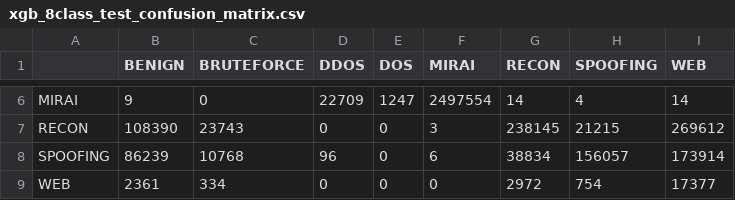
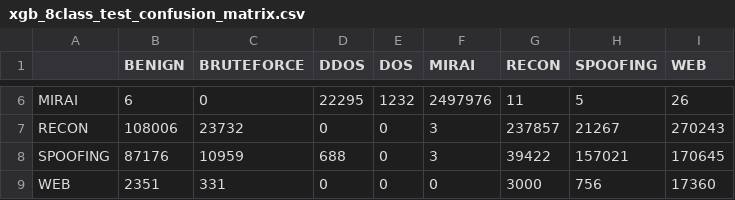
Before and after one commit to JacobAdams54/cic_iot_2023_analysis, a CSV file: notebooks/artifacts/models/xgb_8class_test_confusion_matrix.csv, drawn as a sheet; only a part is shown, gaps mark what is left out; the diff covers the shown part only; the diff names each change by its address in the sheet, - before the commit and + after, or states it on an @@ line.

```diff
--- a/notebooks/artifacts/models/xgb_8class_test_confusion_matrix.csv
+++ b/notebooks/artifacts/models/xgb_8class_test_confusion_matrix.csv
-B6 (BENIGN): 9
+B6 (BENIGN): 6
-D6 (DDOS): 22709
+D6 (DDOS): 22295
-E6 (DOS): 1247
+E6 (DOS): 1232
-F6 (MIRAI): 2497554
+F6 (MIRAI): 2497976
-G6 (RECON): 14
+G6 (RECON): 11
-H6 (SPOOFING): 4
+H6 (SPOOFING): 5
-I6 (WEB): 14
+I6 (WEB): 26
-B7 (BENIGN): 108390
+B7 (BENIGN): 108006
-C7 (BRUTEFORCE): 23743
+C7 (BRUTEFORCE): 23732
-G7 (RECON): 238145
+G7 (RECON): 237857
-H7 (SPOOFING): 21215
+H7 (SPOOFING): 21267
-I7 (WEB): 269612
+I7 (WEB): 270243
-B8 (BENIGN): 86239
+B8 (BENIGN): 87176
-C8 (BRUTEFORCE): 10768
+C8 (BRUTEFORCE): 10959
-D8 (DDOS): 96
+D8 (DDOS): 688
-F8 (MIRAI): 6
+F8 (MIRAI): 3
-G8 (RECON): 38834
+G8 (RECON): 39422
-H8 (SPOOFING): 156057
+H8 (SPOOFING): 157021
-I8 (WEB): 173914
+I8 (WEB): 170645
-B9 (BENIGN): 2361
+B9 (BENIGN): 2351
-C9 (BRUTEFORCE): 334
+C9 (BRUTEFORCE): 331
-G9 (RECON): 2972
+G9 (RECON): 3000
-H9 (SPOOFING): 754
+H9 (SPOOFING): 756
-I9 (WEB): 17377
+I9 (WEB): 17360
```
Also changed, not shown: 26 edited cells elsewhere in this file, notebooks/artifacts/models/xgb_8class_test_per_class.csv, 17 other files.
